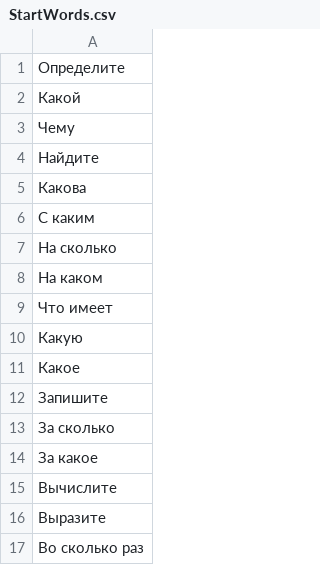
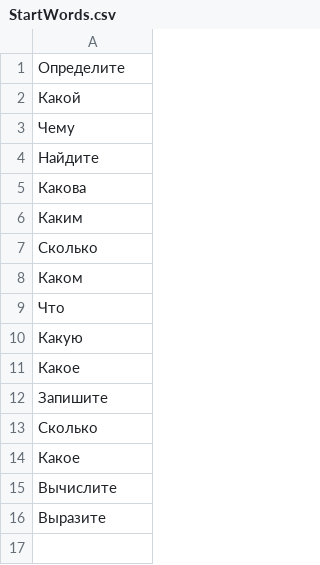
Before and after one commit to AnikaJha/Ontology-controlled-parser-of-texbooks, a CSV file: src/StartWords.csv, drawn as a sheet.

Commit message:
Update StartWords.csv

```diff
--- a/src/StartWords.csv
+++ b/src/StartWords.csv
@@ -5,6 +5,6 @@
 Какова
-С каким
-На сколько
-На каком
-Что имеет
+Каким
+Сколько
+Каком
+Что
 Какую
@@ -12,6 +12,5 @@
 Запишите
-За сколько
-За какое
+Сколько
+Какое
 Вычислите
 Выразите
-Во сколько раз
```
